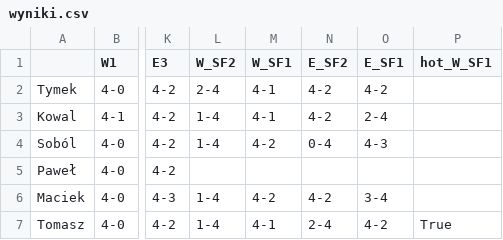
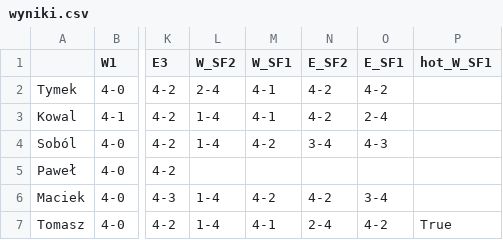
Before and after one commit to tymekwieczor1/nba-playoffy, a CSV file: wyniki.csv, drawn as a sheet; only a part is shown, gaps mark what is left out; the diff names each change by its address in the sheet, - before the commit and + after, or states it on an @@ line.

Commit message:
Auto-update wyniki.csv

```diff
--- a/wyniki.csv
+++ b/wyniki.csv
-N4 (E_SF2): 0-4
+N4 (E_SF2): 3-4
```
